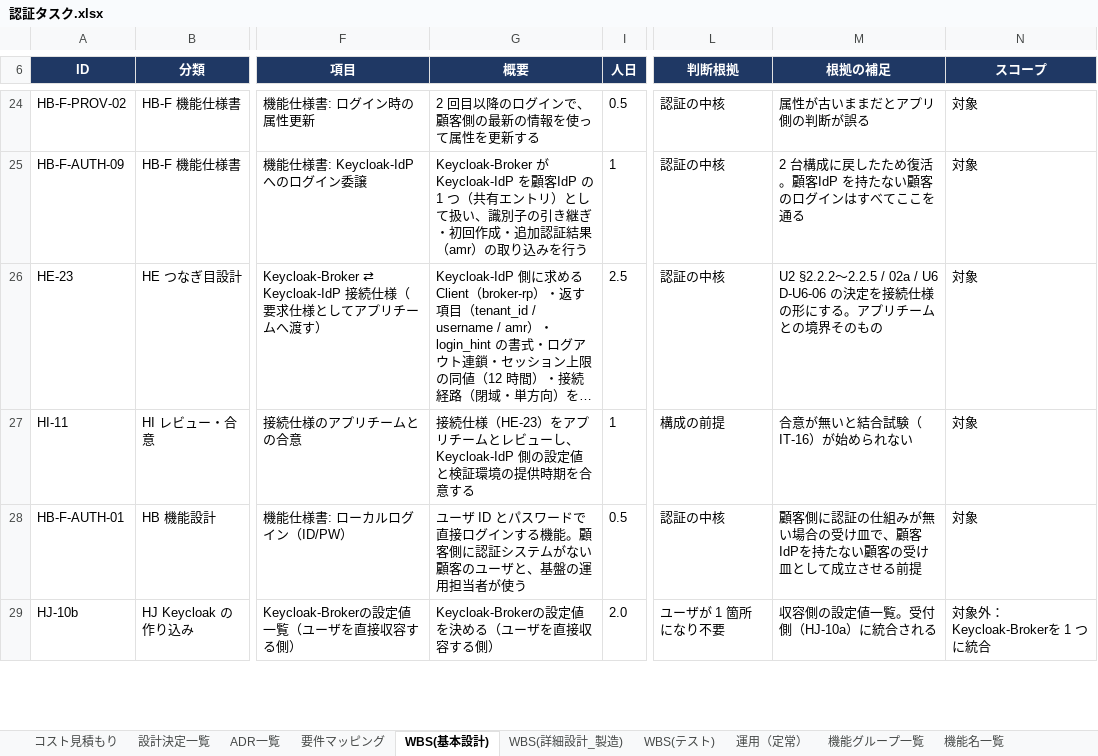
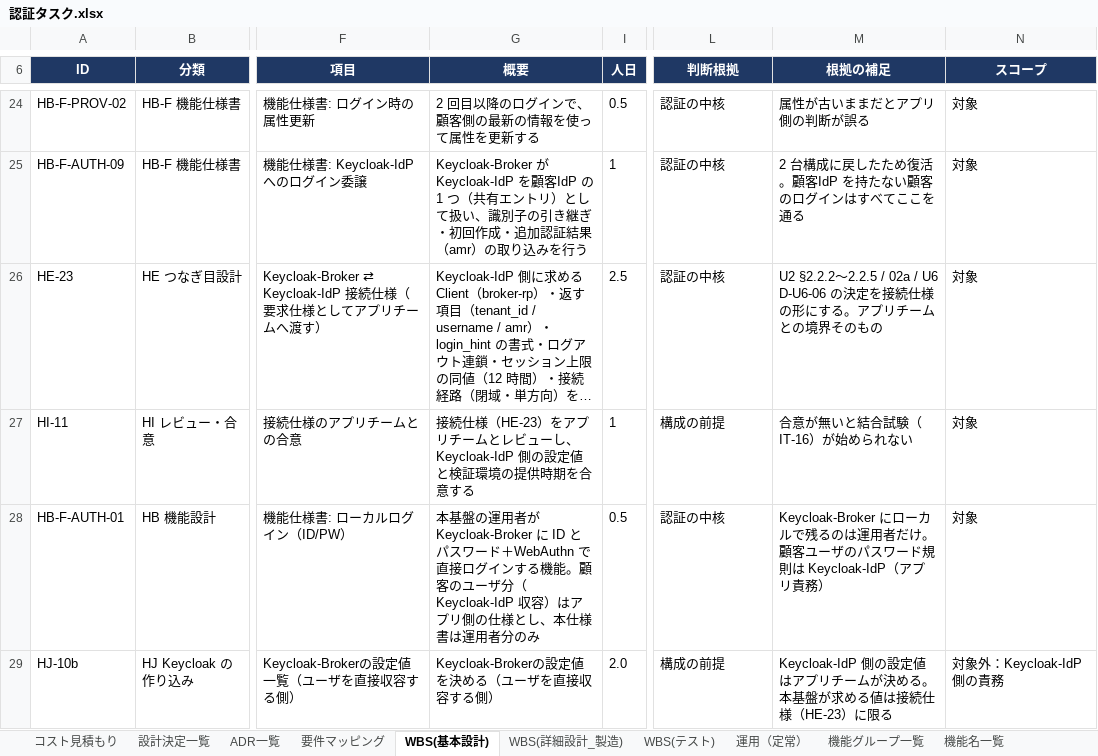
Before and after one commit to suepie/aws-atuh-poc, an Excel workbook: doc/excel/認証タスク.xlsx, sheet WBS(基本設計), drawn as a sheet; only a part is shown, gaps mark what is left out; long unchanged cells end in …; values as stored, in another font and other column widths than the file's, no borders; conditional formats not drawn; the diff covers the shown part only; the diff names each change by its address in the sheet, - before the commit and + after, or states it on an @@ line.

Commit message:
途中

```diff
--- a/doc/excel/認証タスク.xlsx (sheet WBS(基本設計))
+++ b/doc/excel/認証タスク.xlsx (sheet WBS(基本設計))
-G28 (概要): ユーザ ID とパスワードで直接ログインする機能。顧客側に認証システムがない顧客のユーザと、基盤の運用担当者が使う
+G28 (概要): 本基盤の運用者が Keycloak-Broker に ID とパスワード＋WebAuthn で直接ログインする機能。顧客のユーザ分（Keycloak-IdP 収容）はアプリ側の仕様とし、本仕様書は運用者分のみ
-M28 (根拠の補足): 顧客側に認証の仕組みが無い場合の受け皿で、顧客IdPを持たない顧客の受け皿として成立させる前提
+M28 (根拠の補足): Keycloak-Broker にローカルで残るのは運用者だけ。顧客ユーザのパスワード規則は Keycloak-IdP（アプリ責務）
-L29 (判断根拠): ユーザが 1 箇所になり不要
+L29 (判断根拠): 構成の前提
-M29 (根拠の補足): 収容側の設定値一覧。受付側（HJ-10a）に統合される
+M29 (根拠の補足): Keycloak-IdP 側の設定値はアプリチームが決める。本基盤が求める値は接続仕様（HE-23）に限る
-N29 (スコープ): 対象外：Keycloak-Brokerを 1 つに統合
+N29 (スコープ): 対象外：Keycloak-IdP 側の責務
```
Also changed, not shown: 2 added rows, 2 removed rows, 14 edited cells and cell formats elsewhere in this sheet, sheet WBS(テスト), hidden cells.
